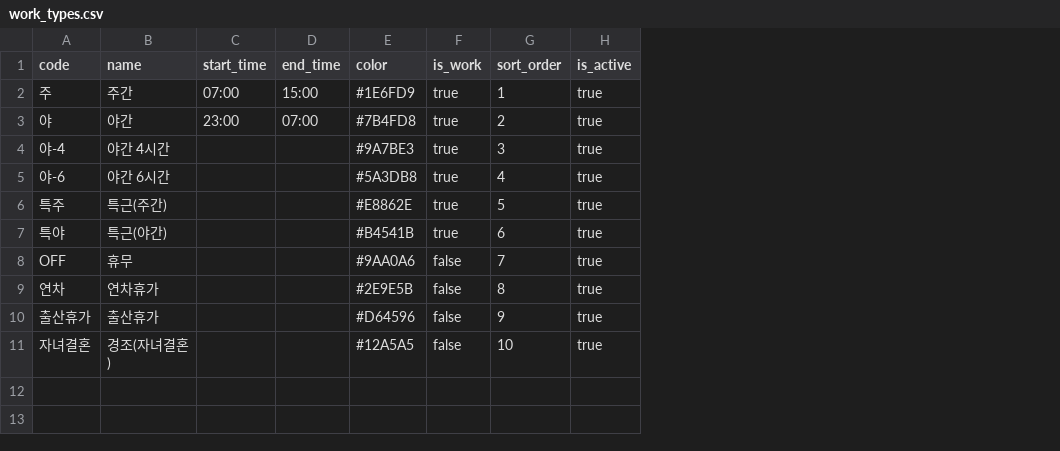
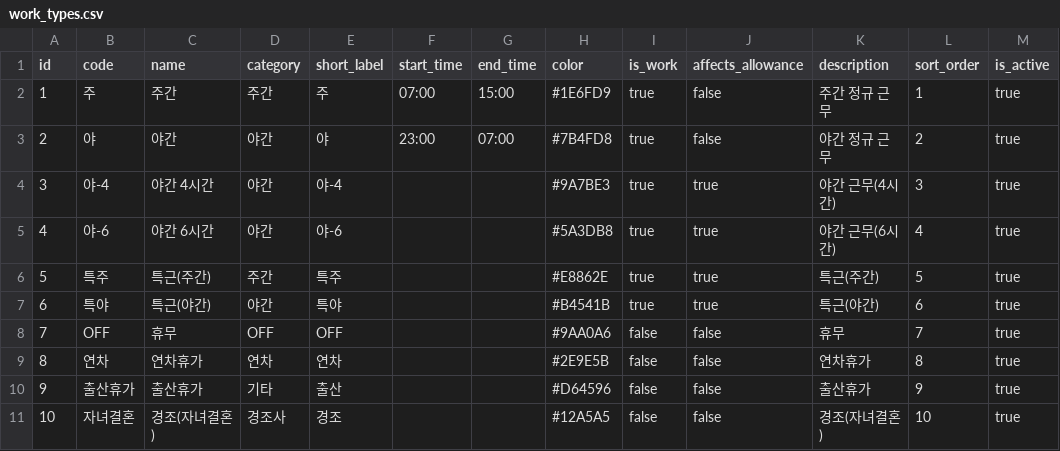
Before and after one commit to velum11/duty-scheduler, a CSV file: data/sample/work_types.csv, drawn as a sheet; the diff names each change by its address in the sheet, - before the commit and + after, or states it on an @@ line.

Commit message:
Align sample data schema with database design

```diff
--- a/data/sample/work_types.csv
+++ b/data/sample/work_types.csv
+column A (id), rows 2-11: 1 | 2 | 3 | 4 | 5 | 6 | 7 | 8 | 9 | 10
+column D (category), rows 2-11: 주간 | 야간 | 야간 | 야간 | 주간 | 야간 | OFF | 연차 | 기타 | 경조사
+column E (short_label), rows 2-11: 주 | 야 | 야-4 | 야-6 | 특주 | 특야 | OFF | 연차 | 출산 | 경조
+column J (affects_allowance), rows 2-11: false | false | true | true | true | true | false | false | false | false
+column K (description), rows 2-11: 주간 정규 근무 | 야간 정규 근무 | 야간 근무(4시간) | 야간 근무(6시간) | 특근(주간) | 특근(야간) | 휴무 | 연차휴가 | 출산휴가 | 경조(자녀결혼)
```
Also changed, not shown: data/sample/users.csv, data/sample/work_schedules.csv, 4 other files.
